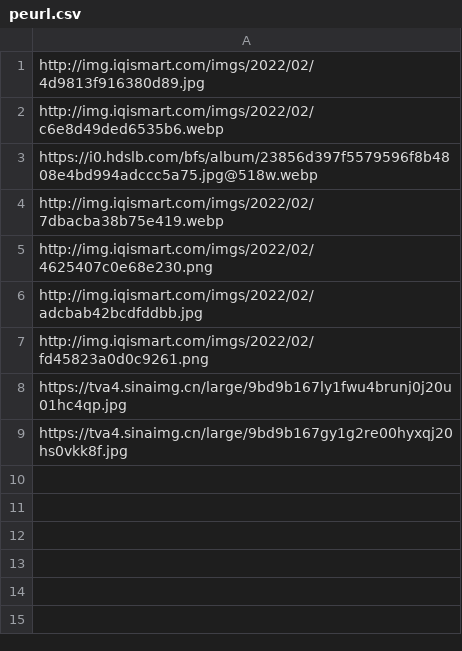
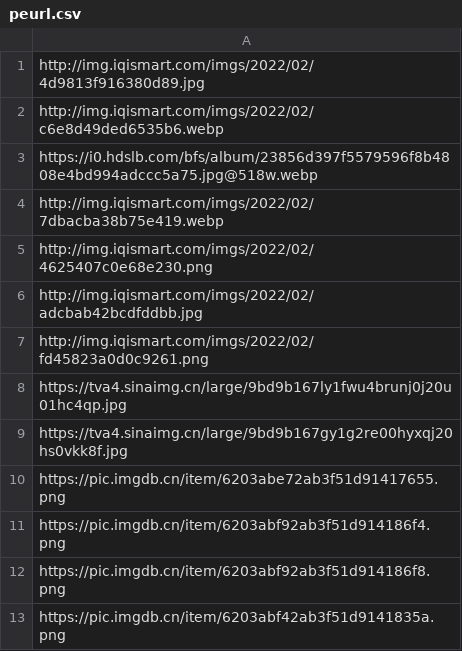
Before and after one commit to Niko-Karen/random_img, a CSV file: peurl.csv, drawn as a sheet.

Commit message:
Update peurl.csv

```diff
--- a/peurl.csv
+++ b/peurl.csv
@@ -9 +9,5 @@ https://tva4.sinaimg.cn/large/9bd9b167ly1fwu4brunj0j20u01hc4qp.jpg
 https://tva4.sinaimg.cn/large/9bd9b167gy1g2re00hyxqj20hs0vkk8f.jpg
+https://pic.imgdb.cn/item/6203abe72ab3f51d91417655.png
+https://pic.imgdb.cn/item/6203abf92ab3f51d914186f4.png
+https://pic.imgdb.cn/item/6203abf92ab3f51d914186f8.png
+https://pic.imgdb.cn/item/6203abf42ab3f51d9141835a.png
```
